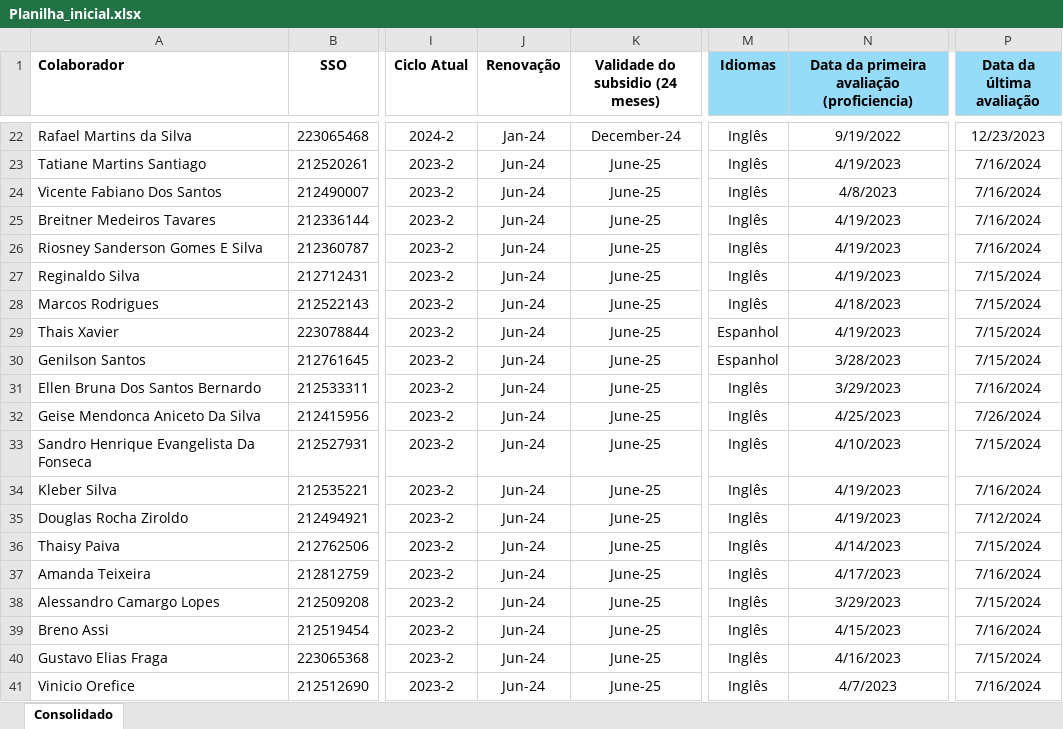
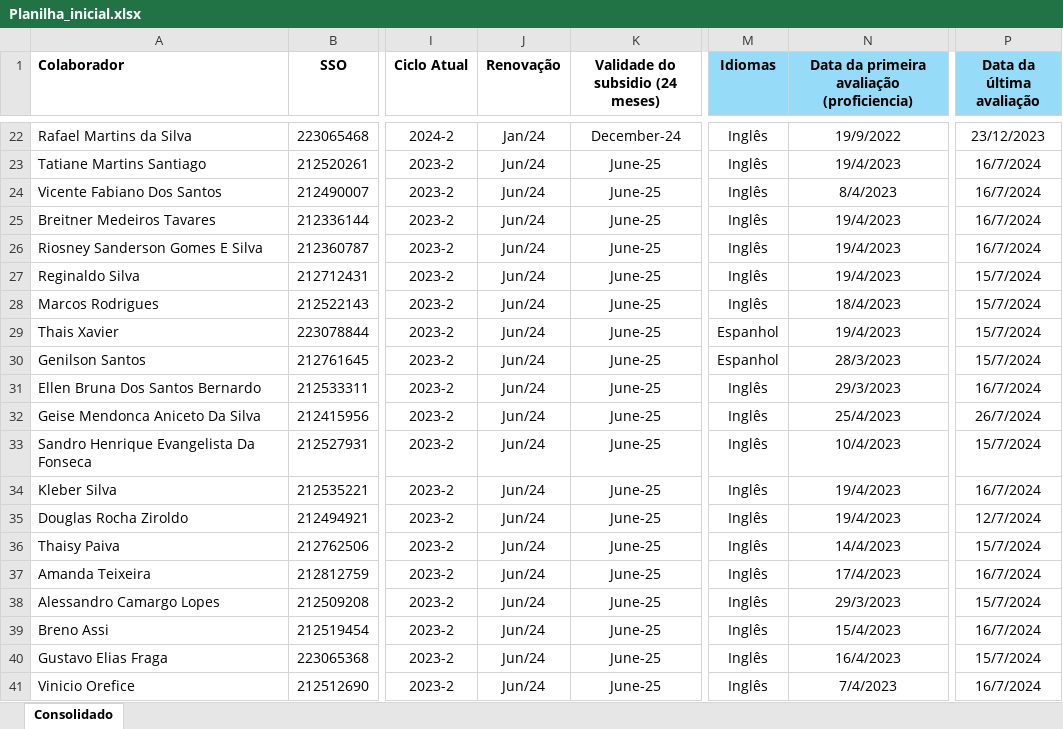
Before and after one commit to TNInsigna/dashboard-sheets, an Excel workbook: Planilha_inicial.xlsx, sheet Consolidado, drawn as a sheet; only a part is shown, gaps mark what is left out; values as stored, in another font and other column widths than the file's, no borders; conditional formats not drawn; the diff covers the shown part only; the diff names each change by its address in the sheet, - before the commit and + after, or states it on an @@ line.

```diff
--- a/Planilha_inicial.xlsx (sheet Consolidado)
+++ b/Planilha_inicial.xlsx (sheet Consolidado)
-J22 (Renovação): Jan-24
+J22 (Renovação): Jan/24
-N22: 9/19/2022
+N22: 19/9/2022
-P22 (Data da última avaliação): 12/23/2023
+P22 (Data da última avaliação): 23/12/2023
-J23:J41 (Renovação): Jun-24
+J23:J41 (Renovação): Jun/24
-N23: 4/19/2023
+N23: 19/4/2023
-P23:P26 (Data da última avaliação): 7/16/2024
+P23:P26 (Data da última avaliação): 16/7/2024
-N24: 4/8/2023
+N24: 8/4/2023
-N25:N27: 4/19/2023
+N25:N27: 19/4/2023
-P27:P30 (Data da última avaliação): 7/15/2024
+P27:P30 (Data da última avaliação): 15/7/2024
-N28: 4/18/2023
+N28: 18/4/2023
-N29: 4/19/2023
+N29: 19/4/2023
-N30: 3/28/2023
+N30: 28/3/2023
-N31: 3/29/2023
+N31: 29/3/2023
-P31 (Data da última avaliação): 7/16/2024
+P31 (Data da última avaliação): 16/7/2024
-N32: 4/25/2023
+N32: 25/4/2023
-P32 (Data da última avaliação): 7/26/2024
+P32 (Data da última avaliação): 26/7/2024
-N33: 4/10/2023
+N33: 10/4/2023
-P33 (Data da última avaliação): 7/15/2024
+P33 (Data da última avaliação): 15/7/2024
-N34:N35: 4/19/2023
+N34:N35: 19/4/2023
-P34 (Data da última avaliação): 7/16/2024
+P34 (Data da última avaliação): 16/7/2024
-P35 (Data da última avaliação): 7/12/2024
+P35 (Data da última avaliação): 12/7/2024
-N36: 4/14/2023
+N36: 14/4/2023
-P36 (Data da última avaliação): 7/15/2024
+P36 (Data da última avaliação): 15/7/2024
-N37: 4/17/2023
+N37: 17/4/2023
-P37 (Data da última avaliação): 7/16/2024
+P37 (Data da última avaliação): 16/7/2024
-N38: 3/29/2023
+N38: 29/3/2023
-P38 (Data da última avaliação): 7/15/2024
+P38 (Data da última avaliação): 15/7/2024
-N39: 4/15/2023
+N39: 15/4/2023
-P39 (Data da última avaliação): 7/16/2024
+P39 (Data da última avaliação): 16/7/2024
-N40: 4/16/2023
+N40: 16/4/2023
-P40 (Data da última avaliação): 7/15/2024
+P40 (Data da última avaliação): 15/7/2024
-N41: 4/7/2023
+N41: 7/4/2023
-P41 (Data da última avaliação): 7/16/2024
+P41 (Data da última avaliação): 16/7/2024
```
Also changed, not shown: 604 edited cells and cell formats elsewhere in this sheet, formulas that keep their value, Tabela_Transformada_GE_Tales.xlsx, 38 other files.
